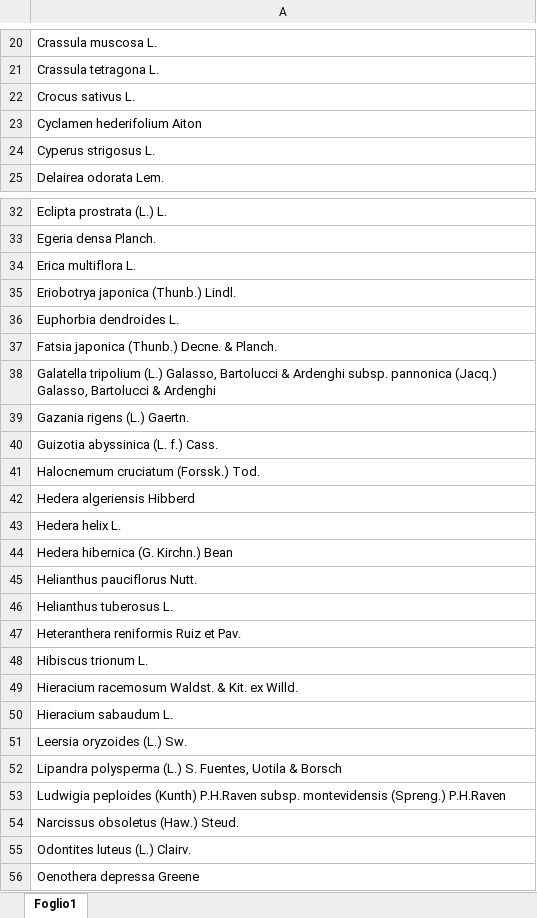
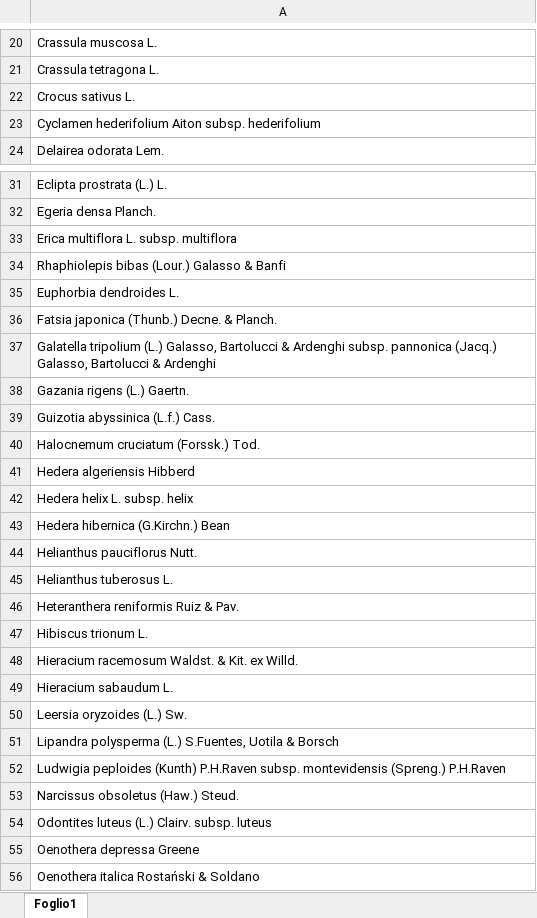
Before and after one commit to interacquas/Optmised-sampling, an Excel workbook: Wikiplantbase/Target species.xlsx, sheet Foglio1, drawn as a sheet; only a part is shown, gaps mark what is left out; the shorter side is filled out with more unchanged rows; values as stored, in another font and other column widths than the file's, no borders; removed rows and columns are numbered as before the commit, all else as after; the diff covers the shown part only; the diff names each change by its address in the sheet, - before the commit and + after, or states it on an @@ line.

Commit message:
update target

```diff
--- a/Wikiplantbase/Target species.xlsx (sheet Foglio1)
+++ b/Wikiplantbase/Target species.xlsx (sheet Foglio1)
-A23: Cyclamen hederifolium Aiton
+A23: Cyclamen hederifolium Aiton subsp. hederifolium
-row 24: Cyperus strigosus L.
-A33: Erica multiflora L.
+A33: Erica multiflora L. subsp. multiflora
-A34: Eriobotrya japonica (Thunb.) Lindl.
+A34: Rhaphiolepis bibas (Lour.) Galasso & Banfi
-A39: Guizotia abyssinica (L. f.) Cass.
+A39: Guizotia abyssinica (L.f.) Cass.
-A42: Hedera helix L.
+A42: Hedera helix L. subsp. helix
-A43: Hedera hibernica (G. Kirchn.) Bean
+A43: Hedera hibernica (G.Kirchn.) Bean
-A46: Heteranthera reniformis Ruiz et Pav.
+A46: Heteranthera reniformis Ruiz & Pav.
-A51: …polysperma (L.) S. Fuentes, Uotila &…
+A51: …polysperma (L.) S.Fuentes, Uotila &…
-A54: Odontites luteus (L.) Clairv.
+A54: Odontites luteus (L.) Clairv. subsp. luteus
```
Also changed, not shown: 14 edited cells elsewhere in this sheet.
